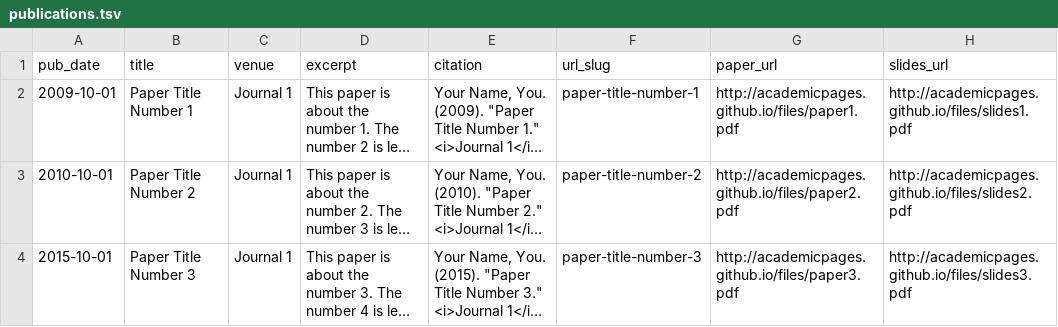
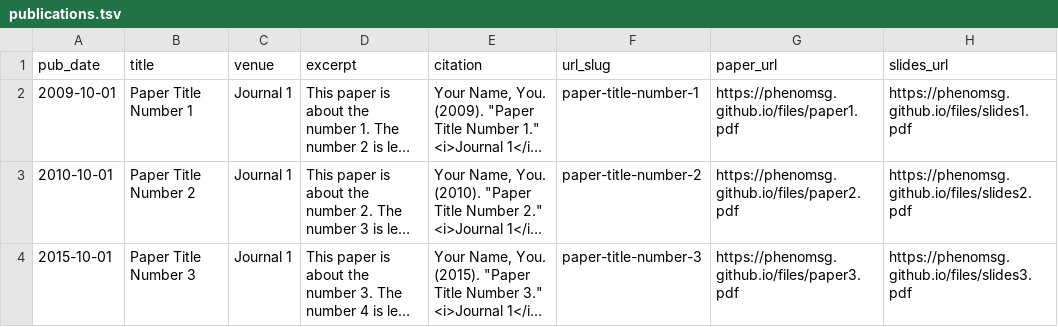
Before and after one commit to PhenomSG/phenomsg.github.io, a TSV file: markdown_generator/publications.tsv, drawn as a sheet; long unchanged cells end in …; the diff names each change by its address in the sheet, - before the commit and + after, or states it on an @@ line.

```diff
--- a/markdown_generator/publications.tsv
+++ b/markdown_generator/publications.tsv
-G2 (paper_url): http://academicpages.github.io/files/paper1.pdf
+G2 (paper_url): https://phenomsg.github.io/files/paper1.pdf
-H2 (slides_url): http://academicpages.github.io/files/slides1.pdf
+H2 (slides_url): https://phenomsg.github.io/files/slides1.pdf
-G3 (paper_url): http://academicpages.github.io/files/paper2.pdf
+G3 (paper_url): https://phenomsg.github.io/files/paper2.pdf
-H3 (slides_url): http://academicpages.github.io/files/slides2.pdf
+H3 (slides_url): https://phenomsg.github.io/files/slides2.pdf
-G4 (paper_url): http://academicpages.github.io/files/paper3.pdf
+G4 (paper_url): https://phenomsg.github.io/files/paper3.pdf
-H4 (slides_url): http://academicpages.github.io/files/slides3.pdf
+H4 (slides_url): https://phenomsg.github.io/files/slides3.pdf
```
Also changed, not shown: 8 other files.
